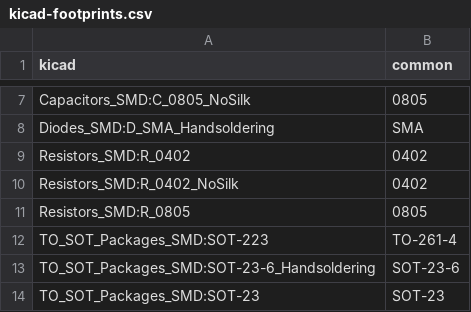
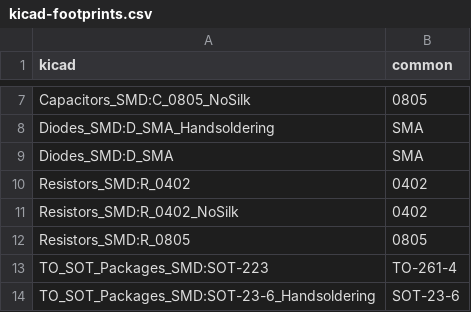
Before and after one commit to jonnor/UnlockOslo, a CSV file: hardware/alpha-1/py/kicad-footprints.csv, drawn as a sheet; only a part is shown, gaps mark what is left out; the shorter side is filled out with more unchanged rows.

Commit message:
o Updating some footprints, laying out connectors.

```diff
--- a/hardware/alpha-1/py/kicad-footprints.csv
+++ b/hardware/alpha-1/py/kicad-footprints.csv
@@ -8,2 +8,3 @@ Capacitors_SMD:C_0805_NoSilk,0805
 Diodes_SMD:D_SMA_Handsoldering,SMA
+Diodes_SMD:D_SMA,SMA
 Resistors_SMD:R_0402,0402
```
Also changed, not shown: 4 other files.
